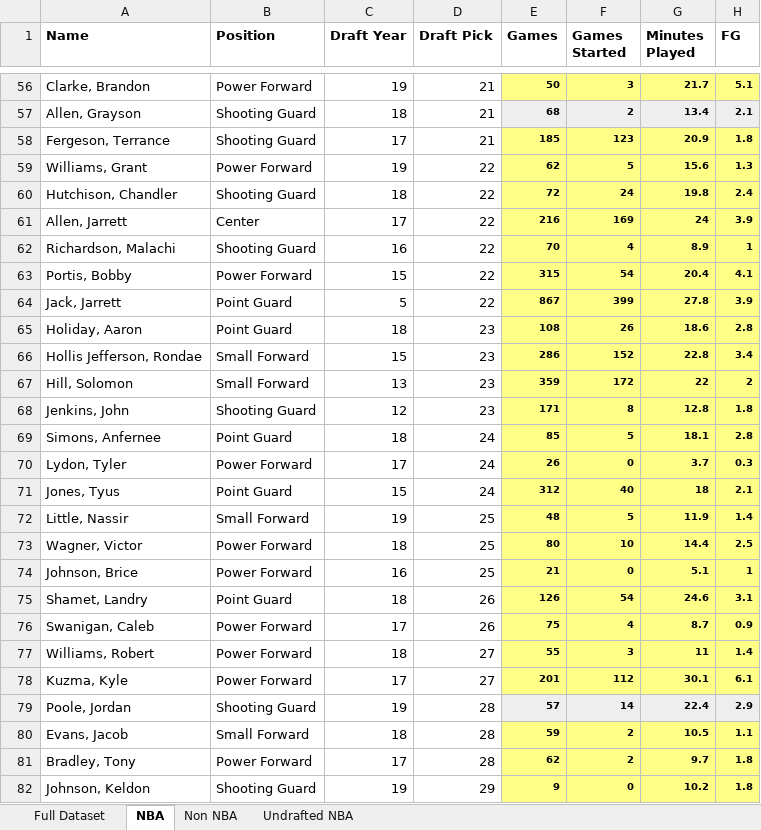
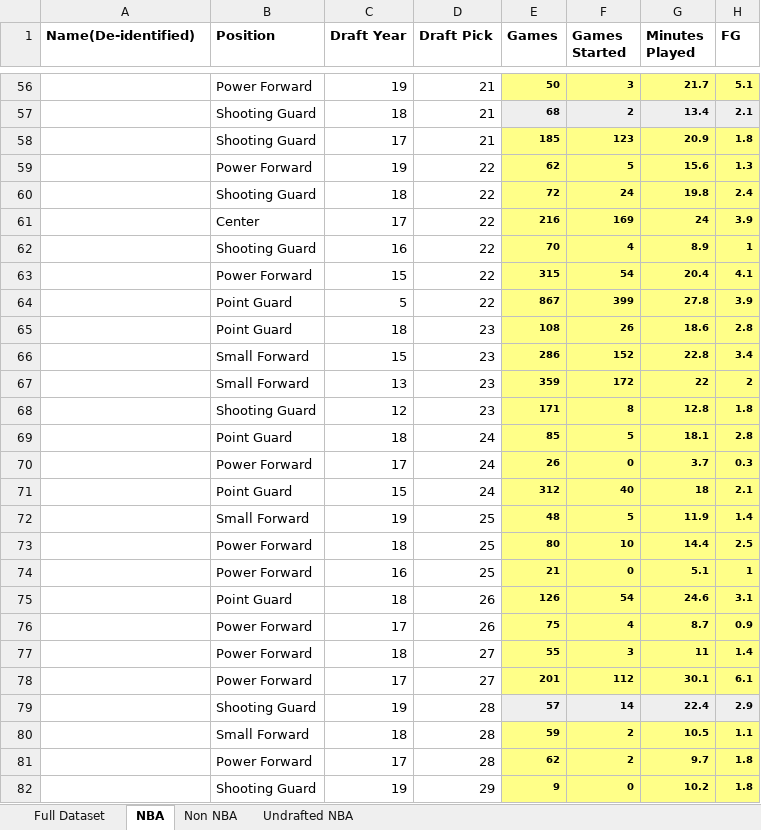
Before and after one commit to aseem645/SIADS591_Project, an Excel workbook: NBA Data File.xlsx, sheet NBA, drawn as a sheet; only a part is shown, gaps mark what is left out; values as stored, in another font and other column widths than the file's, no borders; the diff covers the shown part only; the diff names each change by its address in the sheet, - before the commit and + after, or states it on an @@ line.

```diff
--- a/NBA Data File.xlsx (sheet NBA)
+++ b/NBA Data File.xlsx (sheet NBA)
-A1: Name
+A1: Name(De-identified)
-A56 (Name(De-identified)): Clarke, Brandon
+A56 (Name(De-identified)): (empty)
-A57 (Name(De-identified)): Allen, Grayson
+A57 (Name(De-identified)): (empty)
-A58 (Name(De-identified)): Fergeson, Terrance
+A58 (Name(De-identified)): (empty)
-A59 (Name(De-identified)): Williams, Grant
+A59 (Name(De-identified)): (empty)
-A60 (Name(De-identified)): Hutchison, Chandler
+A60 (Name(De-identified)): (empty)
-A61 (Name(De-identified)): Allen, Jarrett
+A61 (Name(De-identified)): (empty)
-A62 (Name(De-identified)): Richardson, Malachi
+A62 (Name(De-identified)): (empty)
-A63 (Name(De-identified)): Portis, Bobby
+A63 (Name(De-identified)): (empty)
-A64 (Name(De-identified)): Jack, Jarrett
+A64 (Name(De-identified)): (empty)
-A65 (Name(De-identified)): Holiday, Aaron
+A65 (Name(De-identified)): (empty)
-A66 (Name(De-identified)): Hollis Jefferson, Rondae
+A66 (Name(De-identified)): (empty)
-A67 (Name(De-identified)): Hill, Solomon
+A67 (Name(De-identified)): (empty)
-A68 (Name(De-identified)): Jenkins, John
+A68 (Name(De-identified)): (empty)
-A69 (Name(De-identified)): Simons, Anfernee
+A69 (Name(De-identified)): (empty)
-A70 (Name(De-identified)): Lydon, Tyler
+A70 (Name(De-identified)): (empty)
-A71 (Name(De-identified)): Jones, Tyus
+A71 (Name(De-identified)): (empty)
-A72 (Name(De-identified)): Little, Nassir
+A72 (Name(De-identified)): (empty)
-A73 (Name(De-identified)): Wagner, Victor
+A73 (Name(De-identified)): (empty)
-A74 (Name(De-identified)): Johnson, Brice
+A74 (Name(De-identified)): (empty)
-A75 (Name(De-identified)): Shamet, Landry
+A75 (Name(De-identified)): (empty)
-A76 (Name(De-identified)): Swanigan, Caleb
+A76 (Name(De-identified)): (empty)
-A77 (Name(De-identified)): Williams, Robert
+A77 (Name(De-identified)): (empty)
-A78 (Name(De-identified)): Kuzma, Kyle
+A78 (Name(De-identified)): (empty)
-A79 (Name(De-identified)): Poole, Jordan
+A79 (Name(De-identified)): (empty)
-A80 (Name(De-identified)): Evans, Jacob
+A80 (Name(De-identified)): (empty)
-A81 (Name(De-identified)): Bradley, Tony
+A81 (Name(De-identified)): (empty)
-A82 (Name(De-identified)): Johnson, Keldon
+A82 (Name(De-identified)): (empty)
```
Also changed, not shown: 194 edited cells elsewhere in this sheet.
